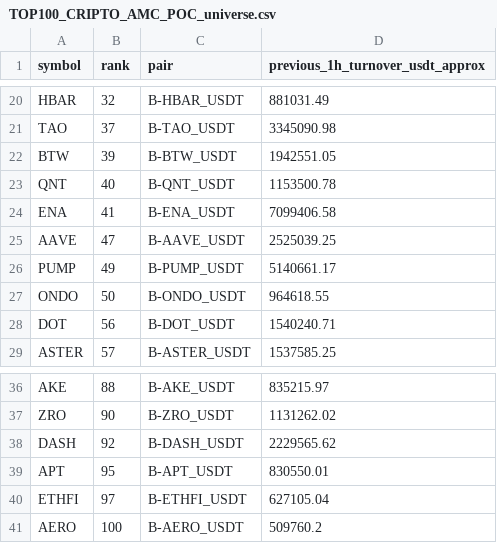
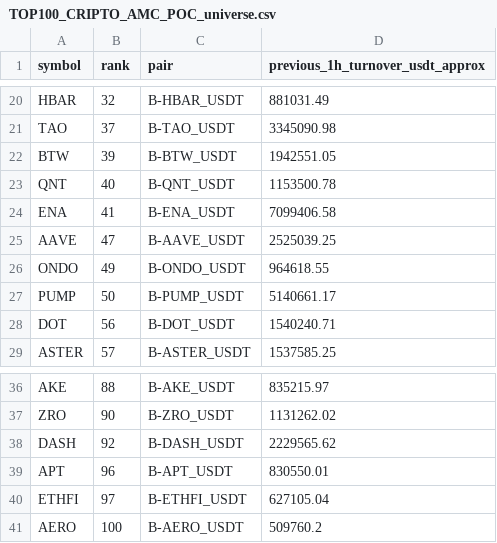
Before and after one commit to jharajesh1210/Guruji, a CSV file: TOP100_CRIPTO_AMC_POC_universe.csv, drawn as a sheet; only a part is shown, gaps mark what is left out.

```diff
--- a/TOP100_CRIPTO_AMC_POC_universe.csv
+++ b/TOP100_CRIPTO_AMC_POC_universe.csv
@@ -25,4 +25,4 @@ ENA,41,B-ENA_USDT,7099406.58
 AAVE,47,B-AAVE_USDT,2525039.25
-PUMP,49,B-PUMP_USDT,5140661.17
-ONDO,50,B-ONDO_USDT,964618.55
+ONDO,49,B-ONDO_USDT,964618.55
+PUMP,50,B-PUMP_USDT,5140661.17
 DOT,56,B-DOT_USDT,1540240.71
@@ -38,3 +38,3 @@ ZRO,90,B-ZRO_USDT,1131262.02
 DASH,92,B-DASH_USDT,2229565.62
-APT,95,B-APT_USDT,830550.01
+APT,96,B-APT_USDT,830550.01
 ETHFI,97,B-ETHFI_USDT,627105.04
```
Also changed, not shown: 1 other file.
